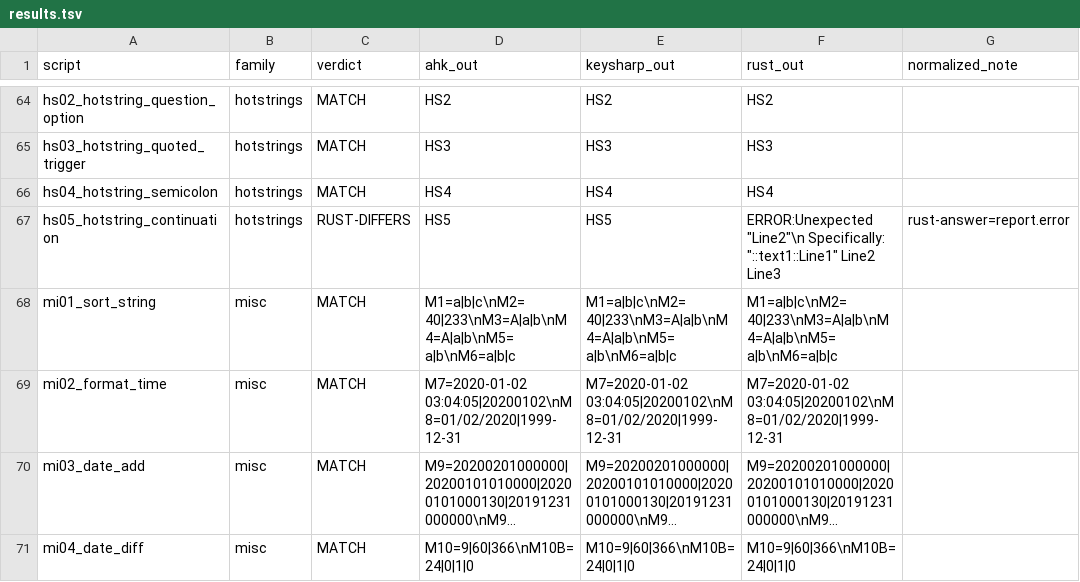
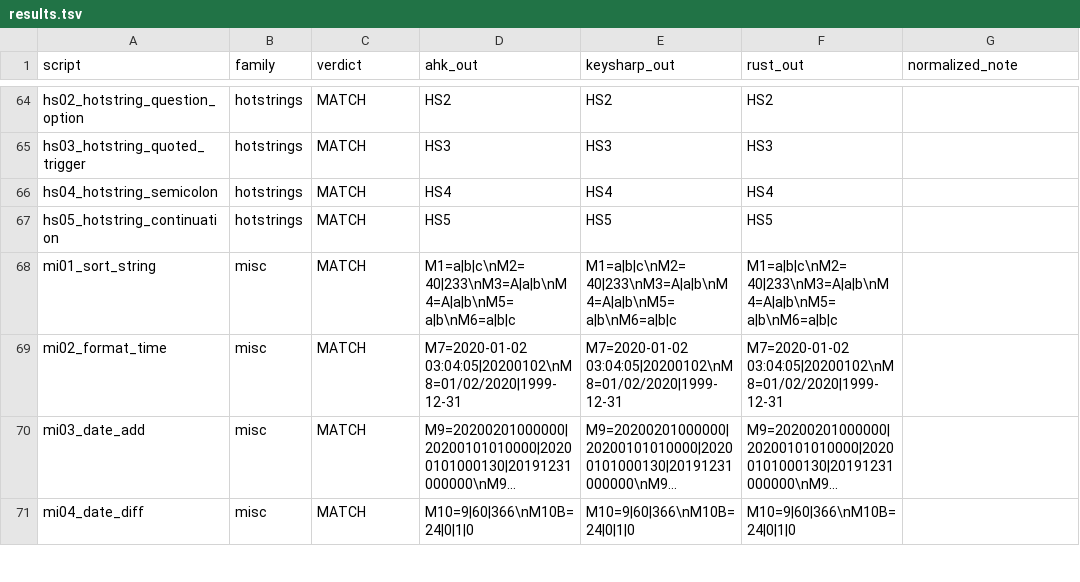
Before and after one commit to danalec/ahk, a TSV file: scripts/differential/results.tsv, drawn as a sheet; only a part is shown, gaps mark what is left out; long unchanged cells end in ….

Commit message:
Carry #Hotstring and its code/text mode, and make ExitApp() a call of the function
Measured on the binary of v2.0.19 on 2026-11-10: `#Hotstring`, `#Hotstring X`,
`#Hotstring X0`, `#Hotstring *` and `#Hotstring EndChars -` are all accepted,
and the options are read while the script is read -- the `X` says that the
replacement of the hotstrings that follow is code, and `X0` says that it is
text. The lexer keeps the flag while it reads: while it is on (the default) a
replacement that ends with `{` is a block and its statements are the action;
while it is off the `{` is the text of the hotstring and the lines after it are
statements of the script. The directive itself is a no-op of the run, which
answers that the options are read when the script is read, because they are.
The corpus case `hotstring-parsing2.ahk` pins both modes.

**`ExitApp()` is a call.** Measured on the binary of v2.0.19 on 2026-11-10:
`ExitApp()` and `ExitApp(3)` are calls of the function, and `ExitApp` alone is
the statement of the v2 that takes an optional code. The parser read `ExitApp`
as the keyword of the machine and then took the `(` for the group of an
expression, so `ExitApp()` was "Syntax error." with the `)`. The keyword path
now hands a name that is followed by an unspaced `(` to the call parser, the
way the name of a variable is handed over; `ExitApp()` reports the exit code 0
and `ExitApp(3)` the code 3.

The corpus is 70 of 162 pure scripts (43.2 %): `hotstring-parsing2.ahk` passes,
so the whole hotkey/hotstring family of the corpus is green (`func-hotkey-local`,
`hotstring-parsing2`, `module_suspend_exempt_target`). The differential is 111
cases with 98 matching the binary and **no Rust divergence at all** -- the
continuation case of the previous round was its last one.

Verified: `cargo test --workspace` green (language 613, builtins 291, v1 417,
runner 19), `cargo clippy --workspace --all-targets` clean, the `no_std` build
of `ahk`, the surface numbers of the documents (13 checks: 833 entries, 681
values, 152 refusals), and the differential at 111 cases with 0 rust-differs.

The two language cases are `the_hotstring_of_the_v2_reads_the_options_of_the_hotstring_directive`
and `the_exitapp_of_the_v2_takes_its_parentheses`.

```diff
--- a/scripts/differential/results.tsv
+++ b/scripts/differential/results.tsv
@@ -66,3 +66,3 @@ hs03_hotstring_quoted_trigger	hotstrings	MATCH	HS3	HS3	HS3
 hs04_hotstring_semicolon	hotstrings	MATCH	HS4	HS4	HS4	
-hs05_hotstring_continuation	hotstrings	RUST-DIFFERS	HS5	HS5	ERROR:Unexpected "Line2"\n     Specifically: "::text1::Line1" Line2 Line3	rust-answer=report.error
+hs05_hotstring_continuation	hotstrings	MATCH	HS5	HS5	HS5	
 mi01_sort_string	misc	MATCH	M1=a|b|c\nM2=40|233\nM3=A|a|b\nM4=A|a|b\nM5=a|b\nM6=a|b|c	M1=a|b|c\nM2=40|233\nM3=A|a|b\nM4=A|a|b\nM5=a|b\nM6=a|b|c	M1=a|b|c\nM2=40|233\nM3=A|a|b\nM4=A|a|b\nM5=a|b\nM6=a|b|c	
```
Also changed, not shown: 6 other files.
